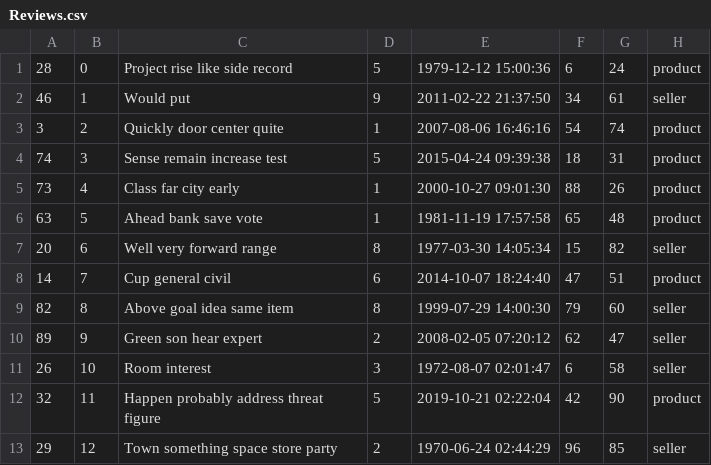
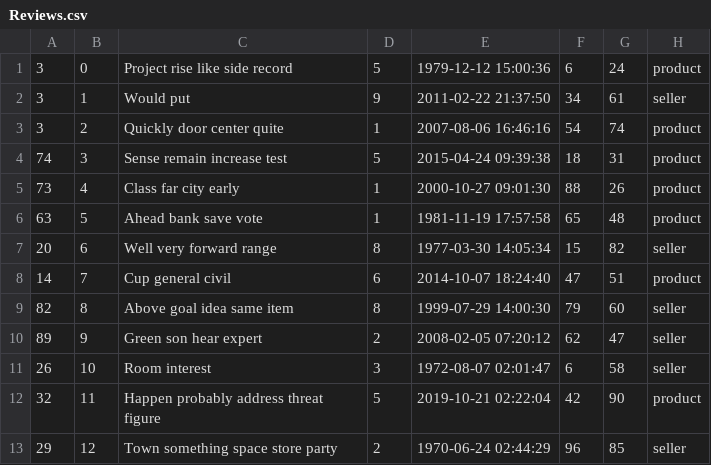
Before and after one commit to declan-haojin/mini-amazon, a CSV file: db/data/Reviews.csv, drawn as a sheet.

Commit message:
un-uniqued Create Table Reviews

```diff
--- a/db/data/Reviews.csv
+++ b/db/data/Reviews.csv
@@ -1,3 +1,3 @@
-"28","0","Project rise like side record","5","1979-12-12 15:00:36","6","24","product"
-"46","1","Would put","9","2011-02-22 21:37:50","34","61","seller"
+"3","0","Project rise like side record","5","1979-12-12 15:00:36","6","24","product"
+"3","1","Would put","9","2011-02-22 21:37:50","34","61","seller"
 "3","2","Quickly door center quite","1","2007-08-06 16:46:16","54","74","product"
```
Also changed, not shown: 1 other file.
